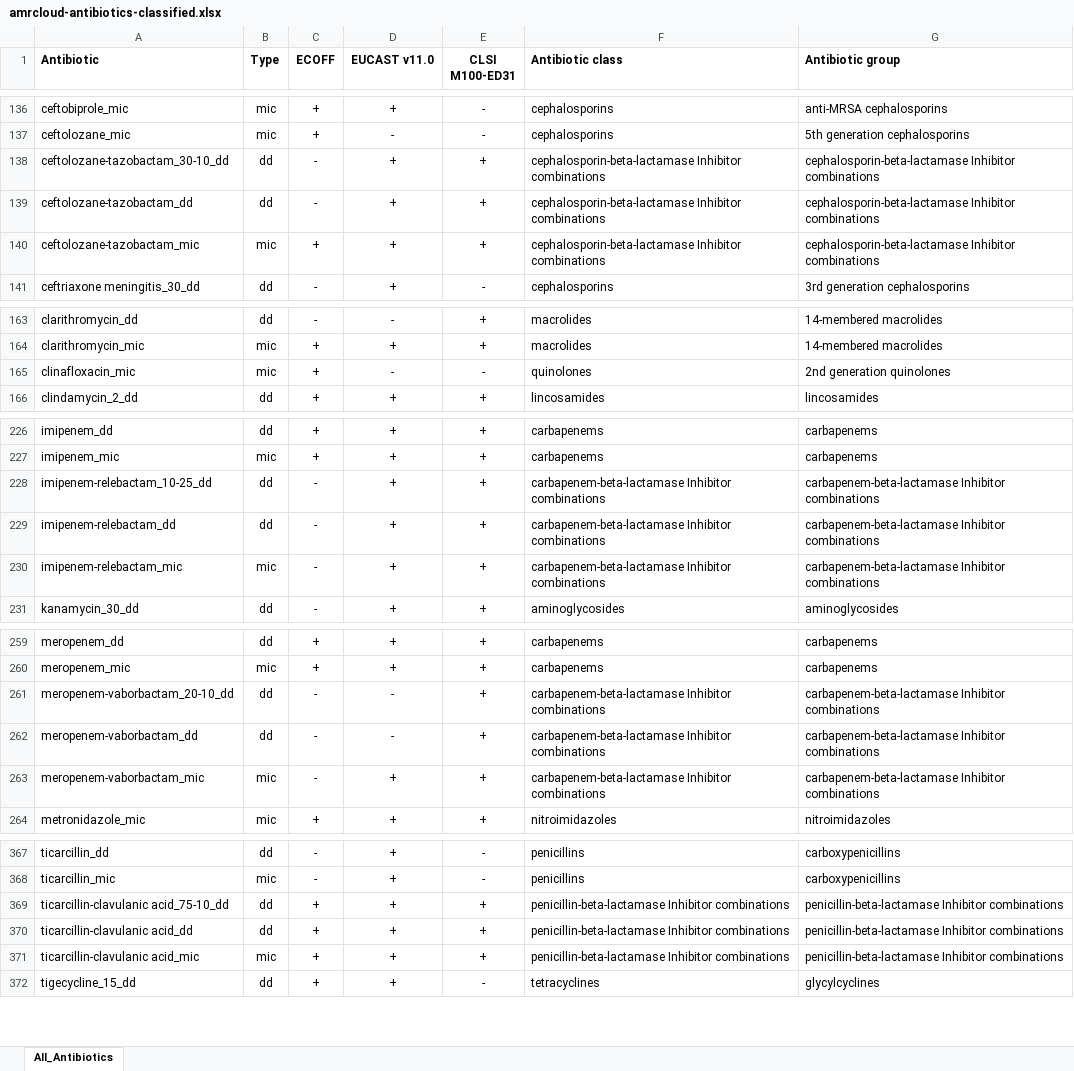
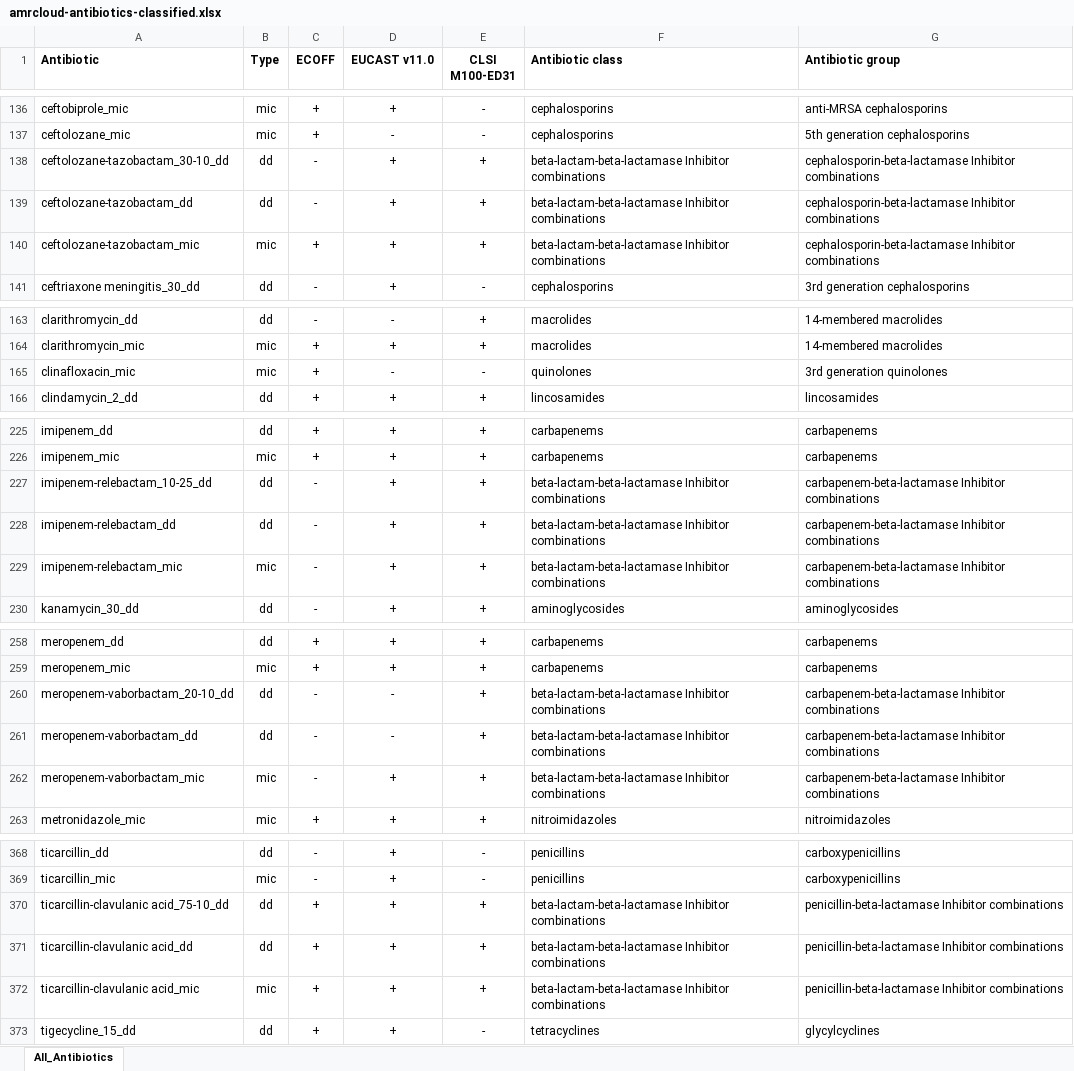
Before and after one commit to iacmac-web-tools/amr-cloud-hugo, an Excel workbook: files/amrcloud-antibiotics-classified.xlsx, sheet All_Antibiotics, drawn as a sheet; only a part is shown, gaps mark what is left out; values as stored, in another font and other column widths than the file's, no borders; conditional formats not drawn; addresses are those after the commit; the diff covers the shown part only; the diff names each change by its address in the sheet, - before the commit and + after, or states it on an @@ line.

Commit message:
update antibiotic tables

```diff
--- a/files/amrcloud-antibiotics-classified.xlsx (sheet All_Antibiotics)
+++ b/files/amrcloud-antibiotics-classified.xlsx (sheet All_Antibiotics)
-F138:F140 (Antibiotic class): cephalosporin-beta-lactamase Inhibitor combinations
+F138:F140 (Antibiotic class): beta-lactam-beta-lactamase Inhibitor combinations
-G165 (Antibiotic group): 2nd generation quinolones
+G165 (Antibiotic group): 3rd generation quinolones
-F227:F229 (Antibiotic class): carbapenem-beta-lactamase Inhibitor combinations
+F227:F229 (Antibiotic class): beta-lactam-beta-lactamase Inhibitor combinations
-F260:F262 (Antibiotic class): carbapenem-beta-lactamase Inhibitor combinations
+F260:F262 (Antibiotic class): beta-lactam-beta-lactamase Inhibitor combinations
-F370:F372 (Antibiotic class): penicillin-beta-lactamase Inhibitor combinations
+F370:F372 (Antibiotic class): beta-lactam-beta-lactamase Inhibitor combinations
```
Also changed, not shown: 7 added rows, 6 removed rows, 1 moved row and 32 edited cells elsewhere in this sheet, 1 other file.
